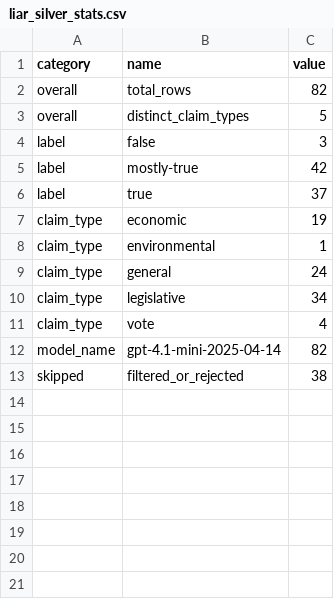
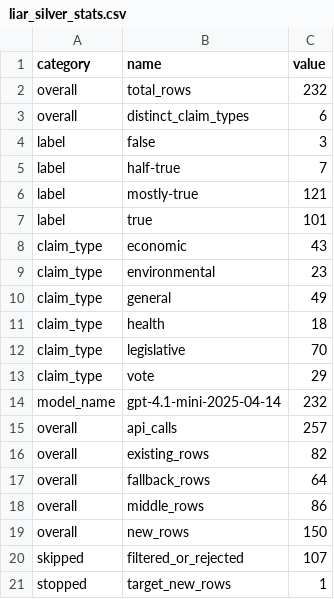
Before and after one commit to vtsoi4seneca-ops/aig230-nlp-project-parliament-factcheck, a CSV file: data/liar_silver_stats.csv, drawn as a sheet.

Commit message:
More silver datasets (using LLM reasoning + DB context evidence)

```diff
--- a/data/liar_silver_stats.csv
+++ b/data/liar_silver_stats.csv
@@ -1,13 +1,21 @@
 category,name,value
-overall,total_rows,82
-overall,distinct_claim_types,5
+overall,total_rows,232
+overall,distinct_claim_types,6
 label,false,3
-label,mostly-true,42
-label,true,37
-claim_type,economic,19
-claim_type,environmental,1
-claim_type,general,24
-claim_type,legislative,34
-claim_type,vote,4
-model_name,gpt-4.1-mini-2025-04-14,82
-skipped,filtered_or_rejected,38
+label,half-true,7
+label,mostly-true,121
+label,true,101
+claim_type,economic,43
+claim_type,environmental,23
+claim_type,general,49
+claim_type,health,18
+claim_type,legislative,70
+claim_type,vote,29
+model_name,gpt-4.1-mini-2025-04-14,232
+overall,api_calls,257
+overall,existing_rows,82
+overall,fallback_rows,64
+overall,middle_rows,86
+overall,new_rows,150
+skipped,filtered_or_rejected,107
+stopped,target_new_rows,1
```
Also changed, not shown: 3 other files.
